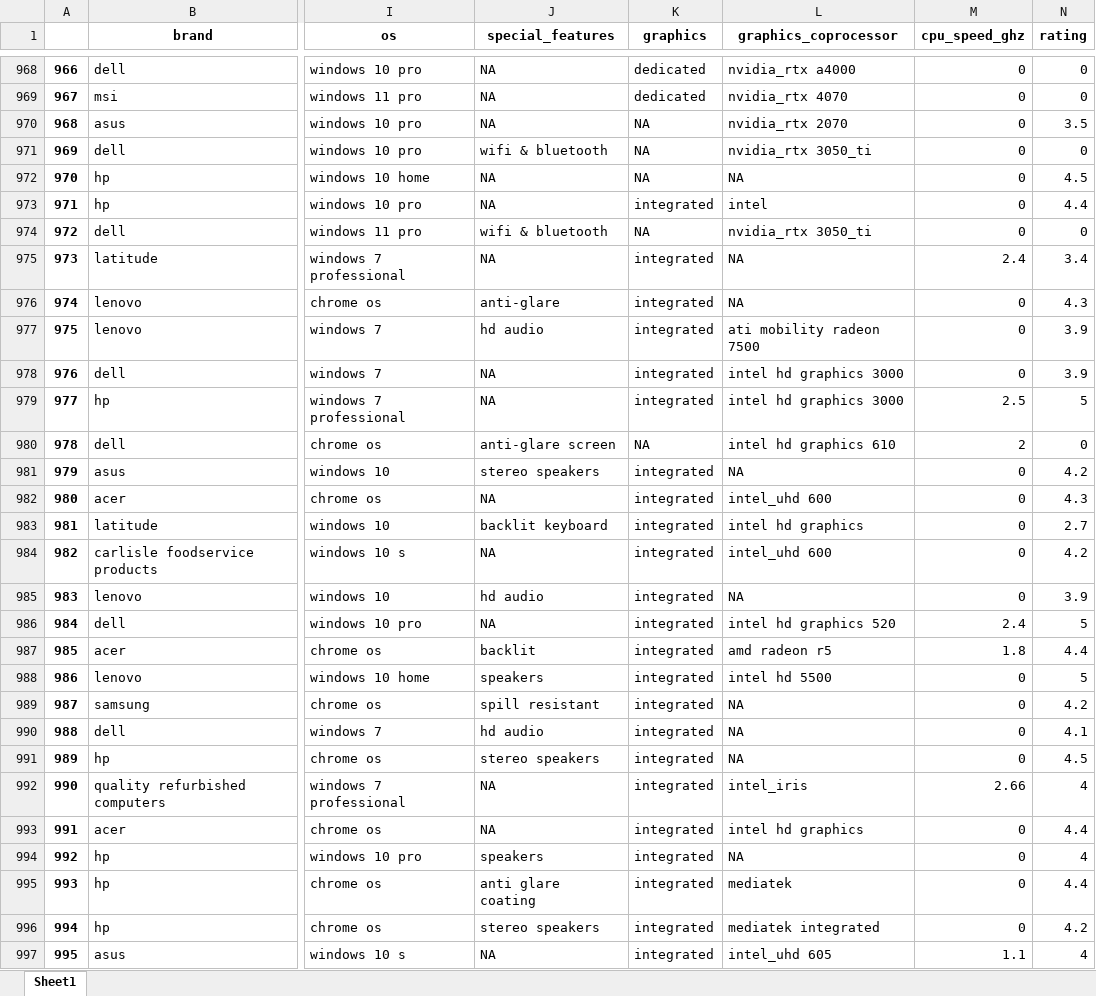
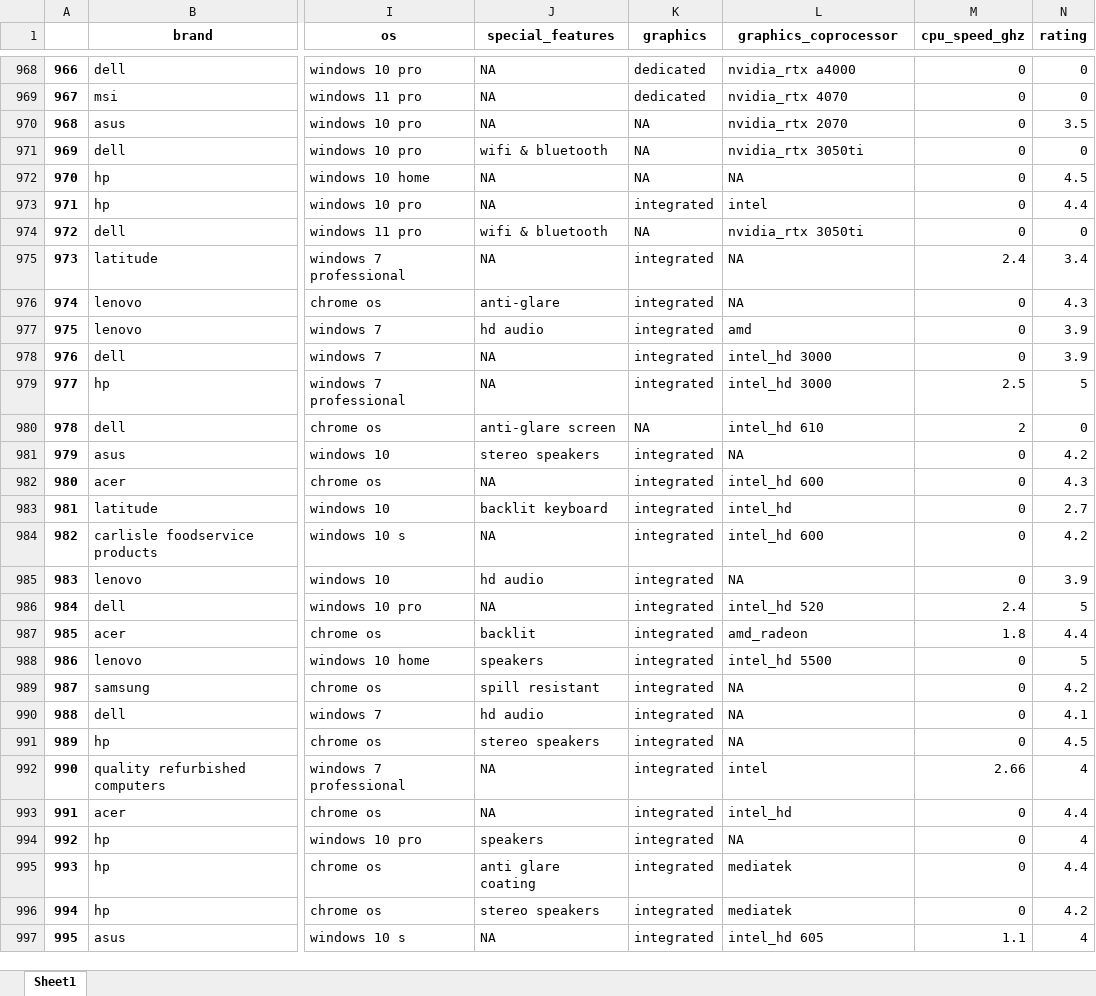
Before and after one commit to NamLe0609/data-cleaning-coursework, an Excel workbook: amazon_laptop_2023_cleaned.xlsx, sheet Sheet1, drawn as a sheet; only a part is shown, gaps mark what is left out; values as stored, in another font and other column widths than the file's, no borders; the diff covers the shown part only; the diff names each change by its address in the sheet, - before the commit and + after, or states it on an @@ line.

```diff
--- a/amazon_laptop_2023_cleaned.xlsx (sheet Sheet1)
+++ b/amazon_laptop_2023_cleaned.xlsx (sheet Sheet1)
-L971 (graphics_coprocessor): nvidia_rtx 3050_ti
+L971 (graphics_coprocessor): nvidia_rtx 3050ti
-L974 (graphics_coprocessor): nvidia_rtx 3050_ti
+L974 (graphics_coprocessor): nvidia_rtx 3050ti
-L977 (graphics_coprocessor): ati mobility radeon 7500
+L977 (graphics_coprocessor): amd
-L978:L979 (graphics_coprocessor): intel hd graphics 3000
+L978:L979 (graphics_coprocessor): intel_hd 3000
-L980 (graphics_coprocessor): intel hd graphics 610
+L980 (graphics_coprocessor): intel_hd 610
-L982 (graphics_coprocessor): intel_uhd 600
+L982 (graphics_coprocessor): intel_hd 600
-L983 (graphics_coprocessor): intel hd graphics
+L983 (graphics_coprocessor): intel_hd
-L984 (graphics_coprocessor): intel_uhd 600
+L984 (graphics_coprocessor): intel_hd 600
-L986 (graphics_coprocessor): intel hd graphics 520
+L986 (graphics_coprocessor): intel_hd 520
-L987 (graphics_coprocessor): amd radeon r5
+L987 (graphics_coprocessor): amd_radeon
-L988 (graphics_coprocessor): intel hd 5500
+L988 (graphics_coprocessor): intel_hd 5500
-L992 (graphics_coprocessor): intel_iris
+L992 (graphics_coprocessor): intel
-L993 (graphics_coprocessor): intel hd graphics
+L993 (graphics_coprocessor): intel_hd
-L996 (graphics_coprocessor): mediatek integrated
+L996 (graphics_coprocessor): mediatek
-L997 (graphics_coprocessor): intel_uhd 605
+L997 (graphics_coprocessor): intel_hd 605
```
Also changed, not shown: 674 edited cells elsewhere in this sheet, 1 other file.
